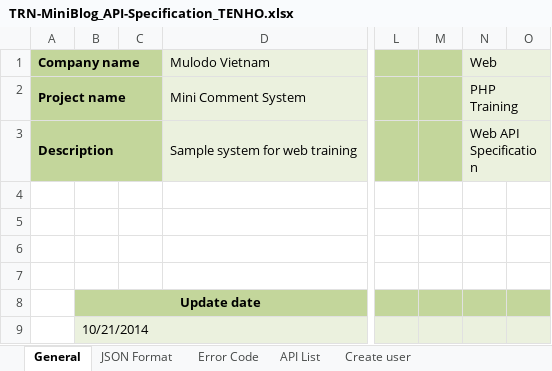
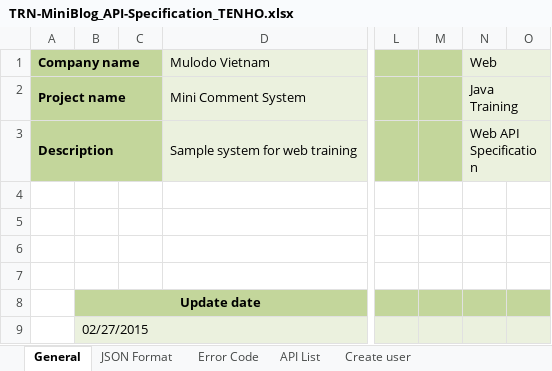
Before and after one commit to tran-nha-mulodo/miniblog-tran.nha, an Excel workbook: doc/backend/api/TRN-MiniBlog_API-Specification_TENHO.xlsx, sheet General, drawn as a sheet; only a part is shown, gaps mark what is left out; values as stored, in another font and other column widths than the file's, no borders; the diff names each change by its address in the sheet, - before the commit and + after, or states it on an @@ line.

```diff
--- a/doc/backend/api/TRN-MiniBlog_API-Specification_TENHO.xlsx (sheet General)
+++ b/doc/backend/api/TRN-MiniBlog_API-Specification_TENHO.xlsx (sheet General)
-N2 (Web): PHP Training
+N2 (Web): Java Training
-B9: 10/21/2014
+B9: 02/27/2015
```
Also changed, not shown: sheet Create user, sheet API List, sheet Error Code, charts or pictures.
